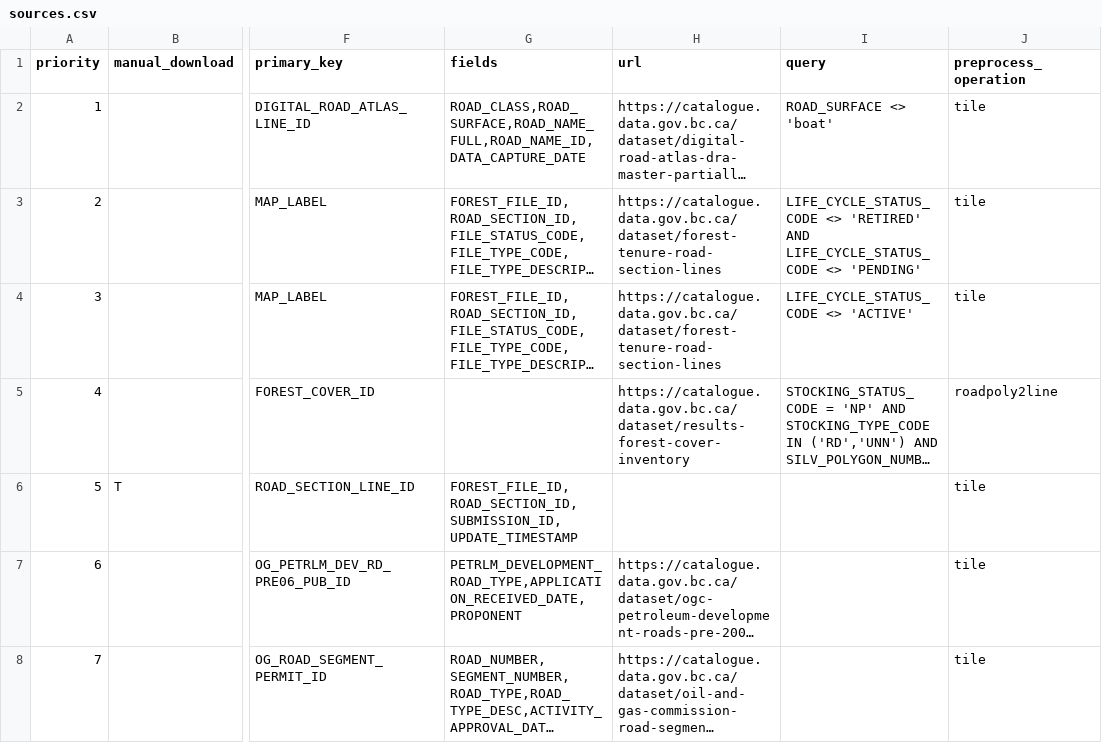
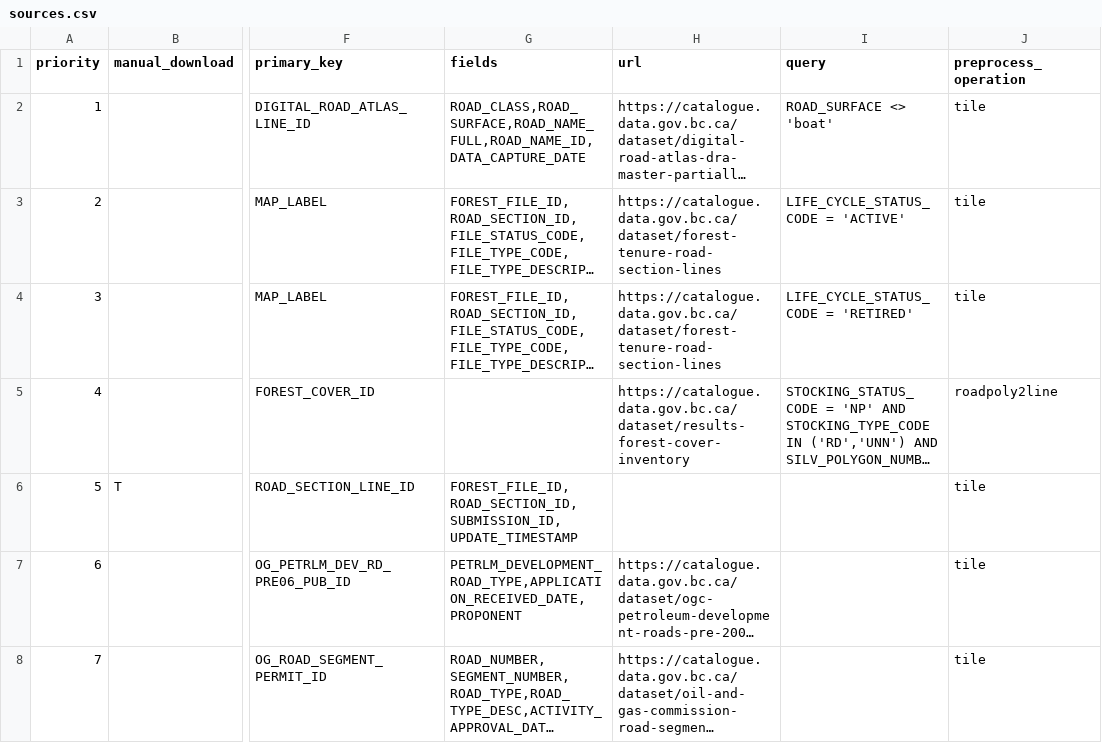
Before and after one commit to smnorris/roadintegrator, a CSV file: sources.csv, drawn as a sheet; only a part is shown, gaps mark what is left out; long unchanged cells end in …; the diff names each change by its address in the sheet, - before the commit and + after, or states it on an @@ line.

```diff
--- a/sources.csv
+++ b/sources.csv
-I3 (query): LIFE_CYCLE_STATUS_CODE <> 'RETIRED' AND LIFE_CYCLE_STATUS_CODE <> 'PENDING'
+I3 (query): LIFE_CYCLE_STATUS_CODE = 'ACTIVE'
-I4 (query): LIFE_CYCLE_STATUS_CODE <> 'ACTIVE'
+I4 (query): LIFE_CYCLE_STATUS_CODE = 'RETIRED'
```
Also changed, not shown: 2 other files.
